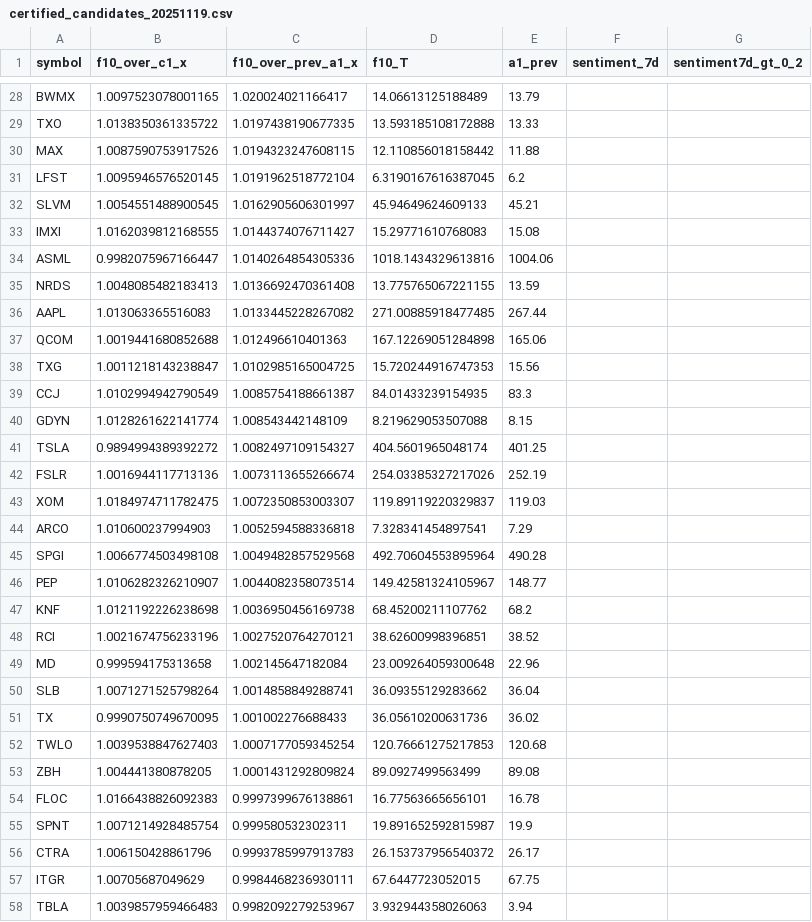
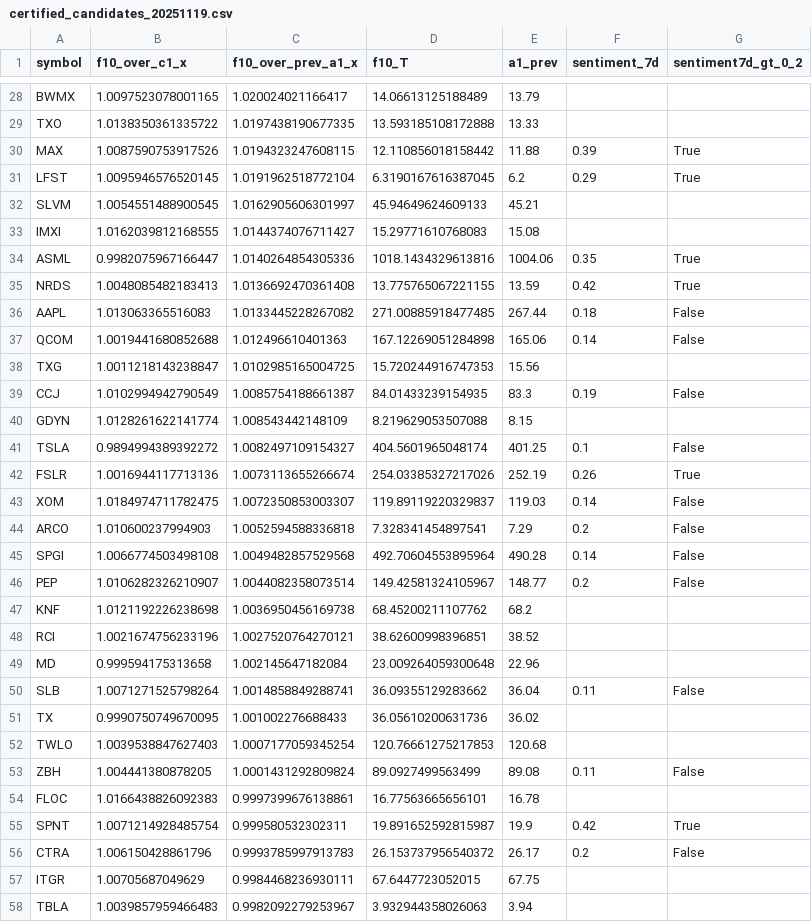
Before and after one commit to TheEMeraldNetwork/Daily_LSTM, a CSV file: App/data/certified_candidates_20251119.csv, drawn as a sheet; only a part is shown, gaps mark what is left out; the diff covers the shown part only.

```diff
--- a/App/data/certified_candidates_20251119.csv
+++ b/App/data/certified_candidates_20251119.csv
@@ -29,19 +29,19 @@ BWMX,1.0097523078001165,1.020024021166417,14.06613125188489,13.79,,
 TXO,1.0138350361335722,1.0197438190677335,13.593185108172888,13.33,,
-MAX,1.0087590753917526,1.0194323247608115,12.110856018158442,11.88,,
-LFST,1.0095946576520145,1.0191962518772104,6.3190167616387045,6.2,,
+MAX,1.0087590753917526,1.0194323247608115,12.110856018158442,11.88,0.39,True
+LFST,1.0095946576520145,1.0191962518772104,6.3190167616387045,6.2,0.29,True
 SLVM,1.0054551488900545,1.0162905606301997,45.94649624609133,45.21,,
 IMXI,1.0162039812168555,1.0144374076711427,15.29771610768083,15.08,,
-ASML,0.9982075967166447,1.0140264854305336,1018.1434329613816,1004.06,,
-NRDS,1.0048085482183413,1.0136692470361408,13.775765067221155,13.59,,
-AAPL,1.013063365516083,1.0133445228267082,271.00885918477485,267.44,,
-QCOM,1.0019441680852688,1.012496610401363,167.12269051284898,165.06,,
+ASML,0.9982075967166447,1.0140264854305336,1018.1434329613816,1004.06,0.35,True
+NRDS,1.0048085482183413,1.0136692470361408,13.775765067221155,13.59,0.42,True
+AAPL,1.013063365516083,1.0133445228267082,271.00885918477485,267.44,0.18,False
+QCOM,1.0019441680852688,1.012496610401363,167.12269051284898,165.06,0.14,False
 TXG,1.0011218143238847,1.0102985165004725,15.720244916747353,15.56,,
-CCJ,1.0102994942790549,1.0085754188661387,84.01433239154935,83.3,,
+CCJ,1.0102994942790549,1.0085754188661387,84.01433239154935,83.3,0.19,False
 GDYN,1.0128261622141774,1.008543442148109,8.219629053507088,8.15,,
-TSLA,0.9894994389392272,1.0082497109154327,404.5601965048174,401.25,,
-FSLR,1.0016944117713136,1.0073113655266674,254.03385327217026,252.19,,
-XOM,1.0184974711782475,1.0072350853003307,119.89119220329837,119.03,,
-ARCO,1.010600237994903,1.0052594588336818,7.328341454897541,7.29,,
-SPGI,1.0066774503498108,1.0049482857529568,492.70604553895964,490.28,,
-PEP,1.0106282326210907,1.0044082358073514,149.42581324105967,148.77,,
+TSLA,0.9894994389392272,1.0082497109154327,404.5601965048174,401.25,0.1,False
+FSLR,1.0016944117713136,1.0073113655266674,254.03385327217026,252.19,0.26,True
+XOM,1.0184974711782475,1.0072350853003307,119.89119220329837,119.03,0.14,False
+ARCO,1.010600237994903,1.0052594588336818,7.328341454897541,7.29,0.2,False
+SPGI,1.0066774503498108,1.0049482857529568,492.70604553895964,490.28,0.14,False
+PEP,1.0106282326210907,1.0044082358073514,149.42581324105967,148.77,0.2,False
 KNF,1.0121192226238698,1.0036950456169738,68.45200211107762,68.2,,
@@ -49,9 +49,9 @@ RCI,1.0021674756233196,1.0027520764270121,38.62600998396851,38.52,,
 MD,0.999594175313658,1.002145647182084,23.009264059300648,22.96,,
-SLB,1.0071271525798264,1.0014858849288741,36.09355129283662,36.04,,
+SLB,1.0071271525798264,1.0014858849288741,36.09355129283662,36.04,0.11,False
 TX,0.9990750749670095,1.001002276688433,36.05610200631736,36.02,,
 TWLO,1.0039538847627403,1.0007177059345254,120.76661275217853,120.68,,
-ZBH,1.004441380878205,1.0001431292809824,89.0927499563499,89.08,,
+ZBH,1.004441380878205,1.0001431292809824,89.0927499563499,89.08,0.11,False
 FLOC,1.0166438826092383,0.9997399676138861,16.77563665656101,16.78,,
-SPNT,1.0071214928485754,0.999580532302311,19.891652592815987,19.9,,
-CTRA,1.006150428861796,0.9993785997913783,26.153737956540372,26.17,,
+SPNT,1.0071214928485754,0.999580532302311,19.891652592815987,19.9,0.42,True
+CTRA,1.006150428861796,0.9993785997913783,26.153737956540372,26.17,0.2,False
 ITGR,1.00705687049629,0.9984468236930111,67.6447723052015,67.75,,
```
Also changed, not shown: 56 edited cells elsewhere in this file.
